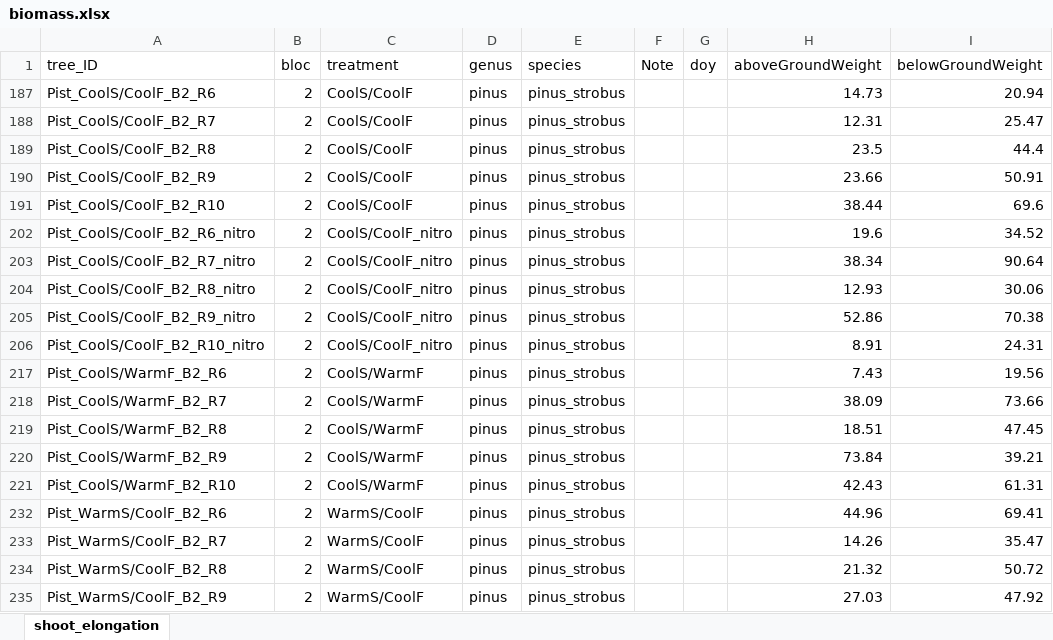
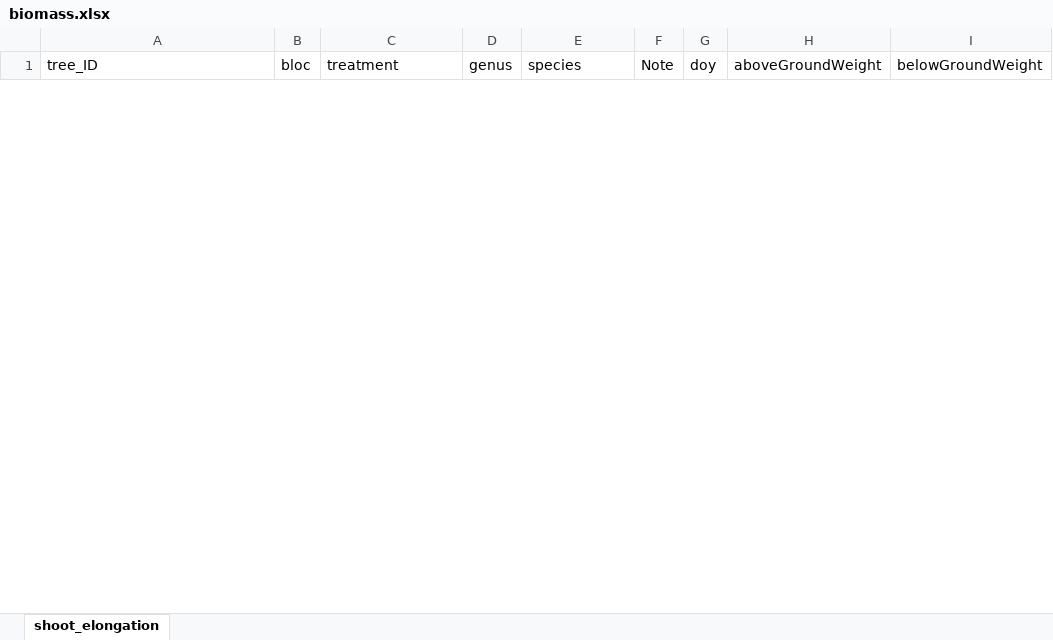
Before and after one commit to christophe-rd/fuelinex, an Excel workbook: data/treeMeasurements/biomass.xlsx, sheet shoot_elongation, drawn as a sheet; only a part is shown; values as stored, in another font and other column widths than the file's, no borders; charts and pictures and table styles not drawn; removed rows and columns are numbered as before the commit, all else as after; the diff covers the shown part only; the diff names each change by its address in the sheet, - before the commit and + after, or states it on an @@ line.

```diff
--- a/data/treeMeasurements/biomass.xlsx (sheet shoot_elongation)
+++ b/data/treeMeasurements/biomass.xlsx (sheet shoot_elongation)
@@ row 187 hidden: Pist_CoolS/CoolF_B2_R6 | 2 | CoolS/CoolF | pinus | pinus_strobus |  |  | 14.73 | 20.94 @@
@@ row 188 hidden: Pist_CoolS/CoolF_B2_R7 | 2 | CoolS/CoolF | pinus | pinus_strobus |  |  | 12.31 | 25.47 @@
@@ row 189 hidden: Pist_CoolS/CoolF_B2_R8 | 2 | CoolS/CoolF | pinus | pinus_strobus |  |  | 23.5 | 44.4 @@
@@ row 190 hidden: Pist_CoolS/CoolF_B2_R9 | 2 | CoolS/CoolF | pinus | pinus_strobus |  |  | 23.66 | 50.91 @@
@@ row 191 hidden: Pist_CoolS/CoolF_B2_R10 | 2 | CoolS/CoolF | pinus | pinus_strobus |  |  | 38.44 | 69.6 @@
@@ row 202 hidden: Pist_CoolS/CoolF_B2_R6_nitro | 2 | CoolS/CoolF_nitro | pinus | pinus_strobus |  |  | 19.6 | 34.52 @@
@@ row 203 hidden: Pist_CoolS/CoolF_B2_R7_nitro | 2 | CoolS/CoolF_nitro | pinus | pinus_strobus |  |  | 38.34 | 90.64 @@
@@ row 204 hidden: Pist_CoolS/CoolF_B2_R8_nitro | 2 | CoolS/CoolF_nitro | pinus | pinus_strobus |  |  | 12.93 | 30.06 @@
@@ row 205 hidden: Pist_CoolS/CoolF_B2_R9_nitro | 2 | CoolS/CoolF_nitro | pinus | pinus_strobus |  |  | 52.86 | 70.38 @@
@@ row 206 hidden: Pist_CoolS/CoolF_B2_R10_nitro | 2 | CoolS/CoolF_nitro | pinus | pinus_strobus |  |  | 8.91 | 24.31 @@
@@ row 217 hidden: Pist_CoolS/WarmF_B2_R6 | 2 | CoolS/WarmF | pinus | pinus_strobus |  |  | 7.43 | 19.56 @@
@@ row 218 hidden: Pist_CoolS/WarmF_B2_R7 | 2 | CoolS/WarmF | pinus | pinus_strobus |  |  | 38.09 | 73.66 @@
@@ row 219 hidden: Pist_CoolS/WarmF_B2_R8 | 2 | CoolS/WarmF | pinus | pinus_strobus |  |  | 18.51 | 47.45 @@
@@ row 220 hidden: Pist_CoolS/WarmF_B2_R9 | 2 | CoolS/WarmF | pinus | pinus_strobus |  |  | 73.84 | 39.21 @@
@@ row 221 hidden: Pist_CoolS/WarmF_B2_R10 | 2 | CoolS/WarmF | pinus | pinus_strobus |  |  | 42.43 | 61.31 @@
@@ row 232 hidden: Pist_WarmS/CoolF_B2_R6 | 2 | WarmS/CoolF | pinus | pinus_strobus |  |  | 44.96 | 69.41 @@
@@ row 233 hidden: Pist_WarmS/CoolF_B2_R7 | 2 | WarmS/CoolF | pinus | pinus_strobus |  |  | 14.26 | 35.47 @@
@@ row 234 hidden: Pist_WarmS/CoolF_B2_R8 | 2 | WarmS/CoolF | pinus | pinus_strobus |  |  | 21.32 | 50.72 @@
@@ row 235 hidden: Pist_WarmS/CoolF_B2_R9 | 2 | WarmS/CoolF | pinus | pinus_strobus |  |  | 27.03 | 47.92 @@
```
Also changed, not shown: 67 added rows and 34 hidden or unhidden rows elsewhere in this sheet, charts or pictures.
